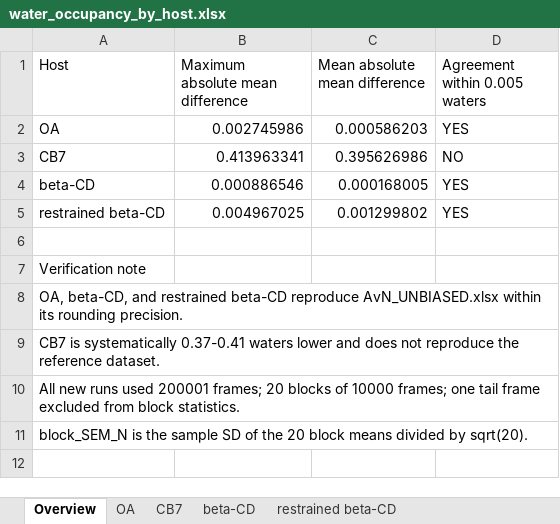
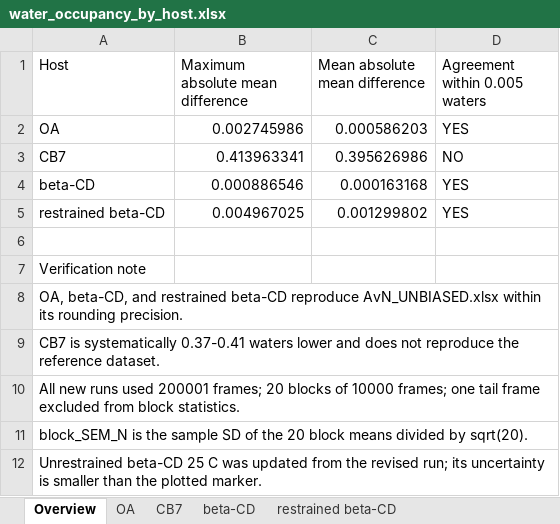
Before and after one commit to jakobschanzer/research-portfolio, an Excel workbook: projects/high-energy-water/data/derived/water_occupancy_by_host.xlsx, sheet Overview, drawn as a sheet; values as stored, in another font and other column widths than the file's, no borders; the diff names each change by its address in the sheet, - before the commit and + after, or states it on an @@ line.

Commit message:
Update beta-CD temperature response

```diff
--- a/projects/high-energy-water/data/derived/water_occupancy_by_host.xlsx (sheet Overview)
+++ b/projects/high-energy-water/data/derived/water_occupancy_by_host.xlsx (sheet Overview)
-C4 (Mean absolute mean difference): 0.000168005
+C4 (Mean absolute mean difference): 0.000163168
+row 12: Unrestrained beta-CD 25 C was updated from the revised run; its uncertainty is smaller than the plotted marker.
```
Also changed, not shown: sheet beta-CD, 7 other files.
